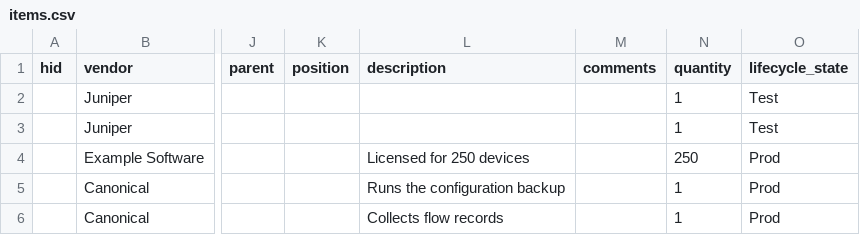
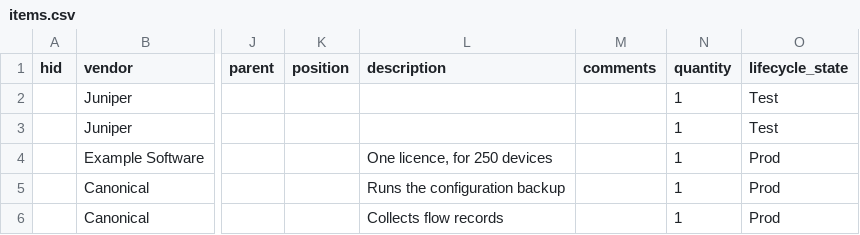
Before and after one commit to robert-patrick-texas/hirdir, a CSV file: examples/items.csv, drawn as a sheet; only a part is shown, gaps mark what is left out; the diff names each change by its address in the sheet, - before the commit and + after, or states it on an @@ line.

Commit message:
D-113: the examples' licence is one licence, so the management report of the examples is believable

```diff
--- a/examples/items.csv
+++ b/examples/items.csv
-L4 (description): Licensed for 250 devices
+L4 (description): One licence, for 250 devices
-N4 (quantity): 250
+N4 (quantity): 1
```
Also changed, not shown: 3 other files.
